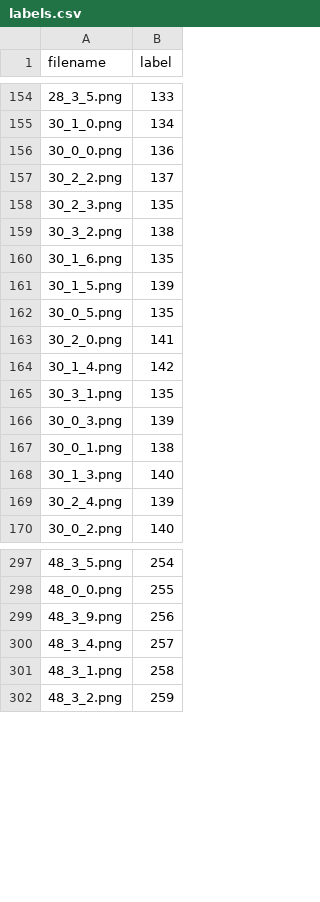
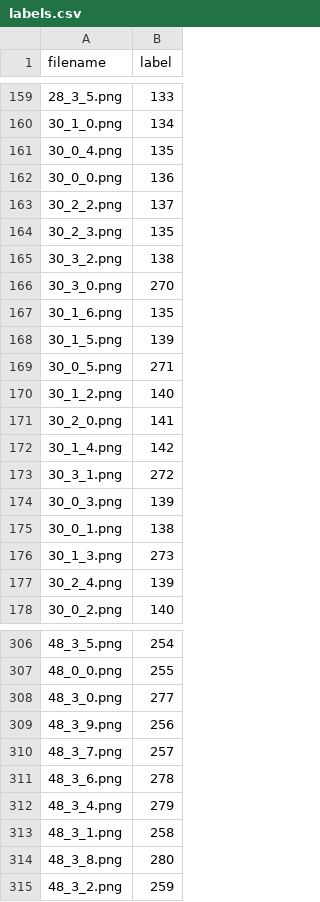
Before and after one commit to markus-flicke/face_recognition, a CSV file: code/dat/labels.csv, drawn as a sheet; only a part is shown, gaps mark what is left out; the diff covers the shown part only.

```diff
--- a/code/dat/labels.csv
+++ b/code/dat/labels.csv
@@ -155,2 +160,3 @@ filename,label
 30_1_0.png,134
+30_0_4.png,135
 30_0_0.png,136
@@ -159,11 +165,13 @@ filename,label
 30_3_2.png,138
+30_3_0.png,270
 30_1_6.png,135
 30_1_5.png,139
-30_0_5.png,135
+30_0_5.png,271
+30_1_2.png,140
 30_2_0.png,141
 30_1_4.png,142
-30_3_1.png,135
+30_3_1.png,272
 30_0_3.png,139
 30_0_1.png,138
-30_1_3.png,140
+30_1_3.png,273
 30_2_4.png,139
@@ -298,5 +307,9 @@ filename,label
 48_0_0.png,255
+48_3_0.png,277
 48_3_9.png,256
-48_3_4.png,257
+48_3_7.png,257
+48_3_6.png,278
+48_3_4.png,279
 48_3_1.png,258
+48_3_8.png,280
 48_3_2.png,259
```
Also changed, not shown: 6 added rows and 4 edited cells elsewhere in this file, 31 other files.
